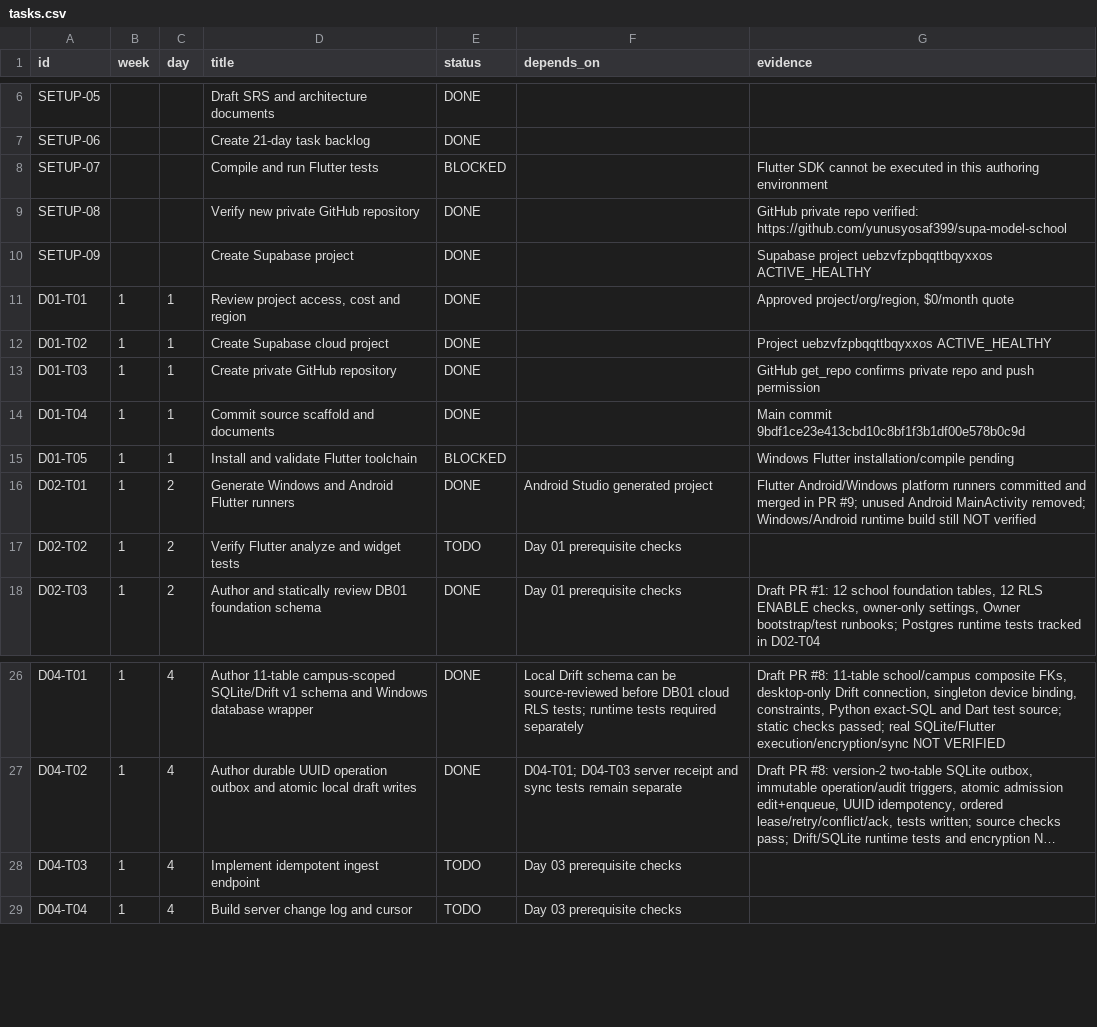
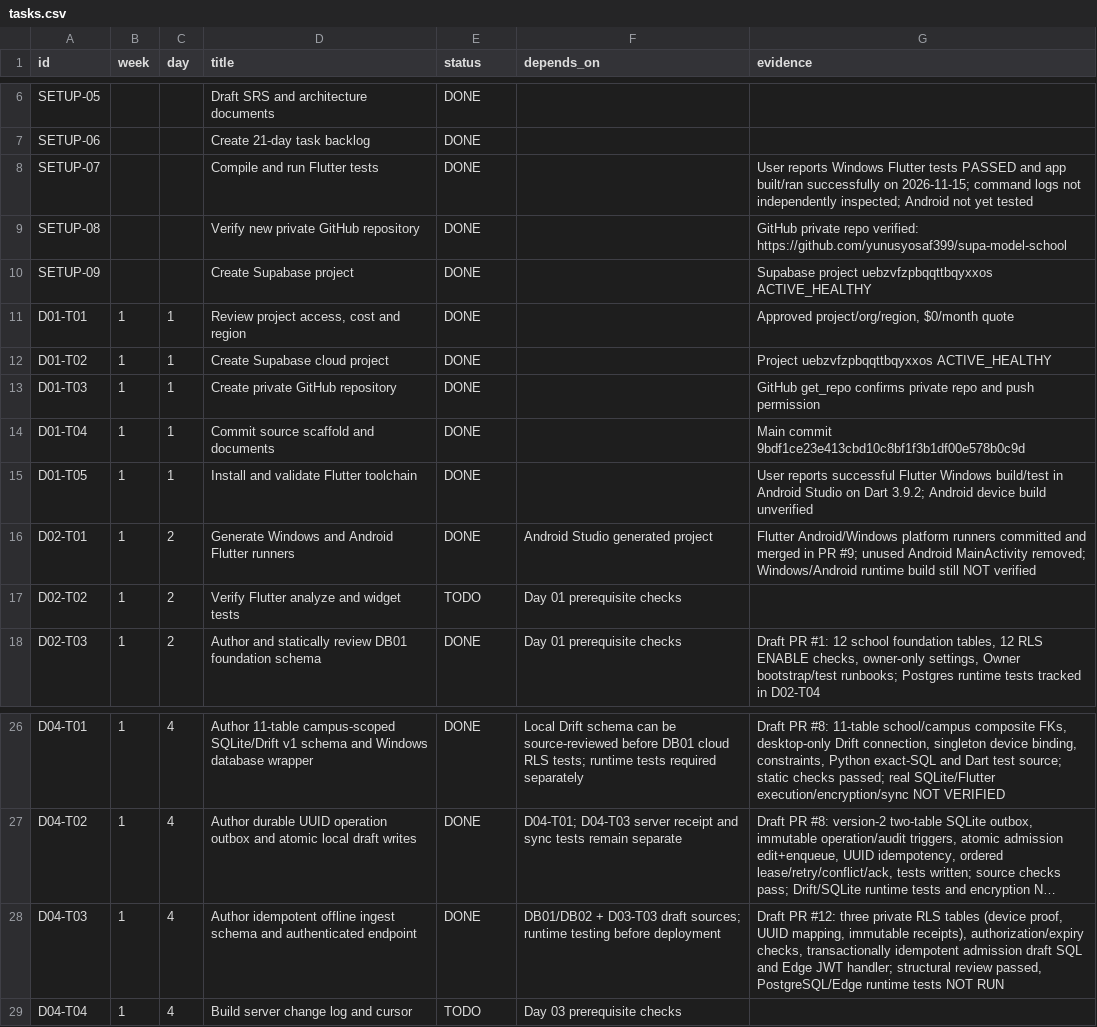
Before and after one commit to yunusyosaf399/supa-model-school, a CSV file: planning/tasks.csv, drawn as a sheet; only a part is shown, gaps mark what is left out; long unchanged cells end in …; the diff names each change by its address in the sheet, - before the commit and + after, or states it on an @@ line.

Commit message:
planning: complete D04-T03 source, record user-reported Windows test success and pending DB gates

```diff
--- a/planning/tasks.csv
+++ b/planning/tasks.csv
-E8 (status): BLOCKED
+E8 (status): DONE
-G8 (evidence): Flutter SDK cannot be executed in this authoring environment
+G8 (evidence): User reports Windows Flutter tests PASSED and app built/ran successfully on 2026-11-15; command logs not independently inspected; Android not yet tested
-E15 (status): BLOCKED
+E15 (status): DONE
-G15 (evidence): Windows Flutter installation/compile pending
+G15 (evidence): User reports successful Flutter Windows build/test in Android Studio on Dart 3.9.2; Android device build unverified
-D28 (title): Implement idempotent ingest endpoint
+D28 (title): Author idempotent offline ingest schema and authenticated endpoint
-E28 (status): TODO
+E28 (status): DONE
-F28 (depends_on): Day 03 prerequisite checks
+F28 (depends_on): DB01/DB02 + D03-T03 draft sources; runtime testing before deployment
-G28 (evidence): (empty)
+G28 (evidence): Draft PR #12: three private RLS tables (device proof, UUID mapping, immutable receipts), authorization/expiry checks, transactionally idempotent admission draft SQL and Edge JWT handler; structural review passed, PostgreSQL/Edge runtime tests NOT RUN
```
Also changed, not shown: 3 other files.
